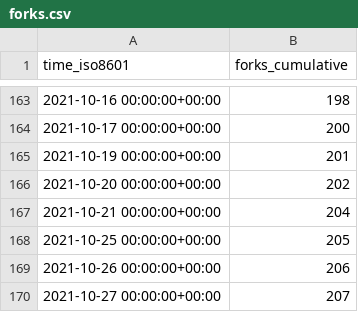
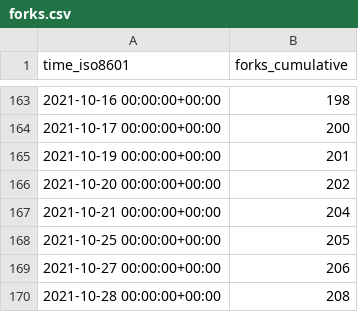
Before and after one commit to DevSCNinja/starport, a CSV file: tendermint/starport/ghrs-data/forks.csv, drawn as a sheet; only a part is shown, gaps mark what is left out.

```diff
--- a/tendermint/starport/ghrs-data/forks.csv
+++ b/tendermint/starport/ghrs-data/forks.csv
@@ -168,3 +168,3 @@ time_iso8601,forks_cumulative
 2021-10-25 00:00:00+00:00,205
-2021-10-26 00:00:00+00:00,206
-2021-10-27 00:00:00+00:00,207
+2021-10-27 00:00:00+00:00,206
+2021-10-28 00:00:00+00:00,208
```
Also changed, not shown: tendermint/starport/ghrs-data/stargazers.csv.
